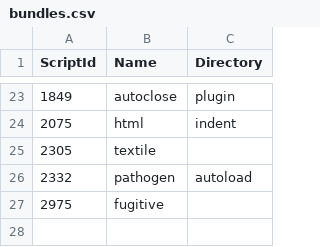
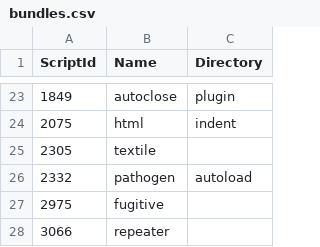
Before and after one commit to jmdeldin/dotfiles, a CSV file: .vim/bundles.csv, drawn as a sheet; only a part is shown, gaps mark what is left out; the diff names each change by its address in the sheet, - before the commit and + after, or states it on an @@ line.

Commit message:
Added repeater.vim as a bundle & updated mayansmoke.

```diff
--- a/.vim/bundles.csv
+++ b/.vim/bundles.csv
+row 28: 3066 | repeater
```
Also changed, not shown: 6 other files.
